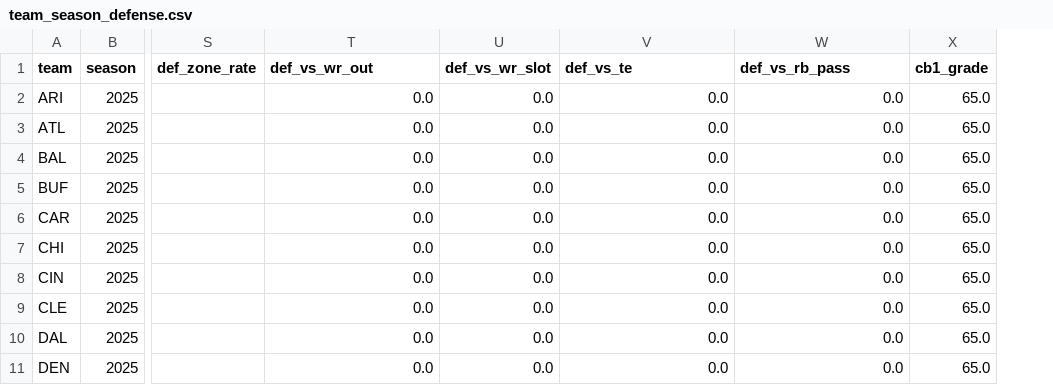
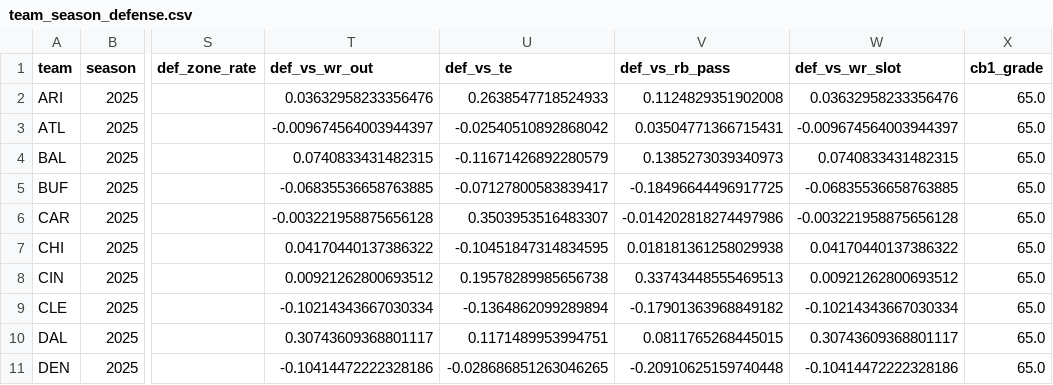
Before and after one commit to SaintYuki/NFL-TD-Model, a CSV file: data/prior/team_season_defense.csv, drawn as a sheet; only a part is shown, gaps mark what is left out; removed rows and columns are numbered as before the commit, all else as after; the diff covers the shown part only; the diff names each change by its address in the sheet, - before the commit and + after, or states it on an @@ line.

```diff
--- a/data/prior/team_season_defense.csv
+++ b/data/prior/team_season_defense.csv
-column U (def_vs_wr_slot), rows 2-11: all 0.0
+column W (def_vs_wr_slot), rows 2-11: 0.03632958233356476 | -0.009674564003944397 | 0.0740833431482315 | -0.06835536658763885 | -0.003221958875656128 | 0.04170440137386322 | 0.00921262800693512 | -0.10214343667030334 | 0.30743609368801117 | -0.10414472222328186
-T2 (def_vs_wr_out): 0.0
+T2 (def_vs_wr_out): 0.03632958233356476
-U2 (def_vs_te): 0.0
+U2 (def_vs_te): 0.2638547718524933
-V2 (def_vs_rb_pass): 0.0
+V2 (def_vs_rb_pass): 0.1124829351902008
-T3 (def_vs_wr_out): 0.0
+T3 (def_vs_wr_out): -0.009674564003944397
-U3 (def_vs_te): 0.0
+U3 (def_vs_te): -0.02540510892868042
-V3 (def_vs_rb_pass): 0.0
+V3 (def_vs_rb_pass): 0.03504771366715431
-T4 (def_vs_wr_out): 0.0
+T4 (def_vs_wr_out): 0.0740833431482315
-U4 (def_vs_te): 0.0
+U4 (def_vs_te): -0.11671426892280579
-V4 (def_vs_rb_pass): 0.0
+V4 (def_vs_rb_pass): 0.1385273039340973
-T5 (def_vs_wr_out): 0.0
+T5 (def_vs_wr_out): -0.06835536658763885
-U5 (def_vs_te): 0.0
+U5 (def_vs_te): -0.07127800583839417
-V5 (def_vs_rb_pass): 0.0
+V5 (def_vs_rb_pass): -0.18496644496917725
-T6 (def_vs_wr_out): 0.0
+T6 (def_vs_wr_out): -0.003221958875656128
-U6 (def_vs_te): 0.0
+U6 (def_vs_te): 0.3503953516483307
-V6 (def_vs_rb_pass): 0.0
+V6 (def_vs_rb_pass): -0.014202818274497986
-T7 (def_vs_wr_out): 0.0
+T7 (def_vs_wr_out): 0.04170440137386322
-U7 (def_vs_te): 0.0
+U7 (def_vs_te): -0.10451847314834595
-V7 (def_vs_rb_pass): 0.0
+V7 (def_vs_rb_pass): 0.018181361258029938
-T8 (def_vs_wr_out): 0.0
+T8 (def_vs_wr_out): 0.00921262800693512
-U8 (def_vs_te): 0.0
+U8 (def_vs_te): 0.19578289985656738
-V8 (def_vs_rb_pass): 0.0
+V8 (def_vs_rb_pass): 0.33743448555469513
-T9 (def_vs_wr_out): 0.0
+T9 (def_vs_wr_out): -0.10214343667030334
-U9 (def_vs_te): 0.0
+U9 (def_vs_te): -0.1364862099289894
-V9 (def_vs_rb_pass): 0.0
+V9 (def_vs_rb_pass): -0.17901363968849182
-T10 (def_vs_wr_out): 0.0
+T10 (def_vs_wr_out): 0.30743609368801117
-U10 (def_vs_te): 0.0
+U10 (def_vs_te): 0.1171489953994751
-V10 (def_vs_rb_pass): 0.0
+V10 (def_vs_rb_pass): 0.0811765268445015
-T11 (def_vs_wr_out): 0.0
+T11 (def_vs_wr_out): -0.10414472222328186
-U11 (def_vs_te): 0.0
+U11 (def_vs_te): -0.028686851263046265
-V11 (def_vs_rb_pass): 0.0
+V11 (def_vs_rb_pass): -0.20910625159740448
```
Also changed, not shown: 66 edited cells elsewhere in this file, data/current/team_gamelog_defense.csv, data/current/team_gamelog_offense.csv, 19 other files.
